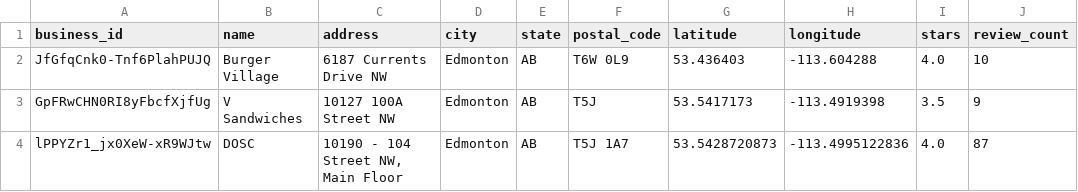
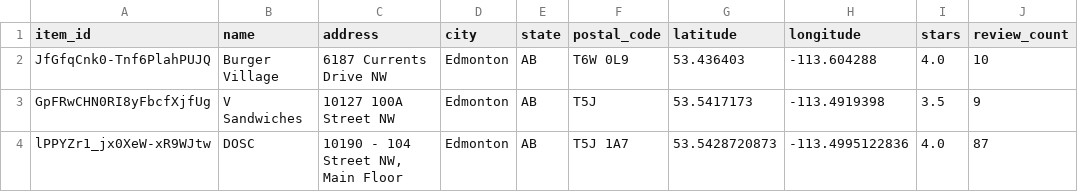
Before and after one commit to D3Mlab/llm-convrec, a CSV file: information_retrievers/data/Edmonton-Restaurants/Edmonton_restaurants.csv, drawn as a sheet; only a part is shown; the diff names each change by its address in the sheet, - before the commit and + after, or states it on an @@ line.

Commit message:
replaced "business_id" with "item_id" in data

```diff
--- a/information_retrievers/data/Edmonton-Restaurants/Edmonton_restaurants.csv
+++ b/information_retrievers/data/Edmonton-Restaurants/Edmonton_restaurants.csv
-A1: business_id
+A1: item_id
```
Also changed, not shown: information_retrievers/data/Edmonton-Restaurants/Edmonton_restaurants_sorted.csv, information_retrievers/data/Top-50-Restaurants/top_50_restaurants.csv, 8 other files.
